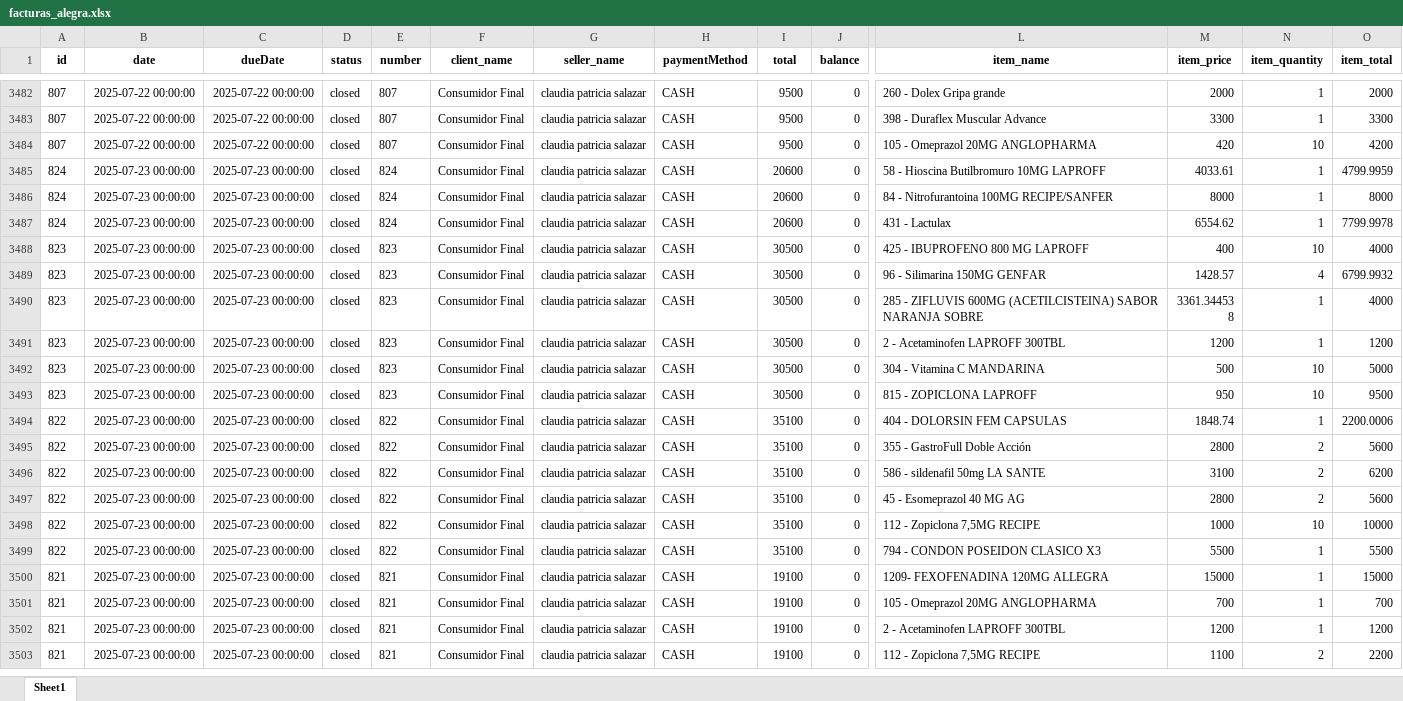
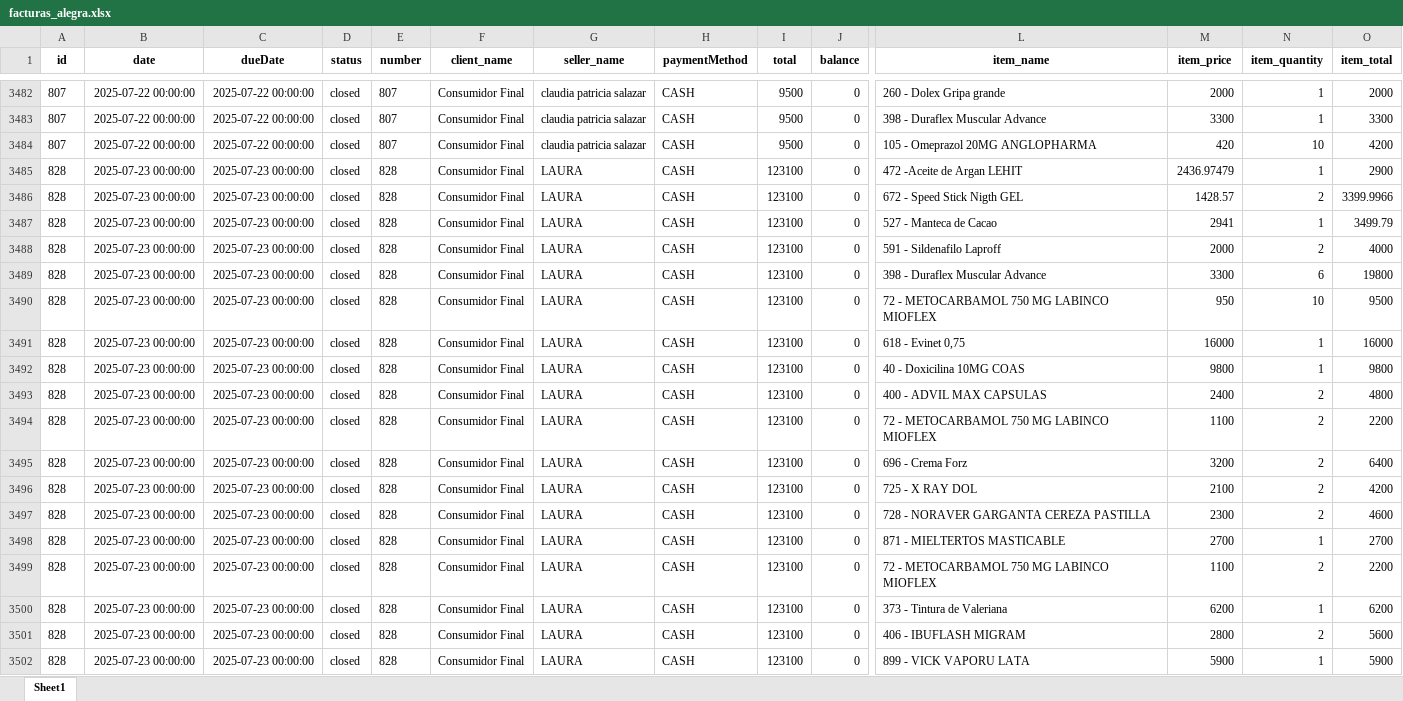
Before and after one commit to Sg0820/actualizar-facturas-alegra, an Excel workbook: facturas_alegra.xlsx, sheet Sheet1, drawn as a sheet; only a part is shown, gaps mark what is left out; the shorter side is filled out with more unchanged rows; values as stored, in another font and other column widths than the file's, no borders; rows hold the shown columns only; the diff covers the shown part only; the diff names each change by its address in the sheet, - before the commit and + after, or states it on an @@ line.

```diff
--- a/facturas_alegra.xlsx (sheet Sheet1)
+++ b/facturas_alegra.xlsx (sheet Sheet1)
+row 3485: 828 | 2025-07-23 00:00:00 | 2025-07-23 00:00:00 | closed | 828 | Consumidor Final | LAURA | CASH | 123100 | 0 | 472 -Aceite de Argan LEHIT | 2436.97479 | 1 | 2900
+row 3486: 828 | 2025-07-23 00:00:00 | 2025-07-23 00:00:00 | closed | 828 | Consumidor Final | LAURA | CASH | 123100 | 0 | 672 - Speed Stick Nigth GEL | 1428.57 | 2 | 3399.9966
+row 3487: 828 | 2025-07-23 00:00:00 | 2025-07-23 00:00:00 | closed | 828 | Consumidor Final | LAURA | CASH | 123100 | 0 | 527 - Manteca de Cacao | 2941 | 1 | 3499.79
+row 3488: 828 | 2025-07-23 00:00:00 | 2025-07-23 00:00:00 | closed | 828 | Consumidor Final | LAURA | CASH | 123100 | 0 | 591 - Sildenafilo Laproff | 2000 | 2 | 4000
+row 3489: 828 | 2025-07-23 00:00:00 | 2025-07-23 00:00:00 | closed | 828 | Consumidor Final | LAURA | CASH | 123100 | 0 | 398 - Duraflex Muscular Advance | 3300 | 6 | 19800
+row 3490: 828 | 2025-07-23 00:00:00 | 2025-07-23 00:00:00 | closed | 828 | Consumidor Final | LAURA | CASH | 123100 | 0 | 72 - METOCARBAMOL 750 MG LABINCO MIOFLEX | 950 | 10 | 9500
+row 3491: 828 | 2025-07-23 00:00:00 | 2025-07-23 00:00:00 | closed | 828 | Consumidor Final | LAURA | CASH | 123100 | 0 | 618 - Evinet 0,75 | 16000 | 1 | 16000
+row 3492: 828 | 2025-07-23 00:00:00 | 2025-07-23 00:00:00 | closed | 828 | Consumidor Final | LAURA | CASH | 123100 | 0 | 40 - Doxicilina 10MG COAS | 9800 | 1 | 9800
+row 3493: 828 | 2025-07-23 00:00:00 | 2025-07-23 00:00:00 | closed | 828 | Consumidor Final | LAURA | CASH | 123100 | 0 | 400 - ADVIL MAX CAPSULAS | 2400 | 2 | 4800
+row 3494: 828 | 2025-07-23 00:00:00 | 2025-07-23 00:00:00 | closed | 828 | Consumidor Final | LAURA | CASH | 123100 | 0 | 72 - METOCARBAMOL 750 MG LABINCO MIOFLEX | 1100 | 2 | 2200
+row 3495: 828 | 2025-07-23 00:00:00 | 2025-07-23 00:00:00 | closed | 828 | Consumidor Final | LAURA | CASH | 123100 | 0 | 696 - Crema Forz | 3200 | 2 | 6400
+row 3496: 828 | 2025-07-23 00:00:00 | 2025-07-23 00:00:00 | closed | 828 | Consumidor Final | LAURA | CASH | 123100 | 0 | 725 - X RAY DOL | 2100 | 2 | 4200
+row 3497: 828 | 2025-07-23 00:00:00 | 2025-07-23 00:00:00 | closed | 828 | Consumidor Final | LAURA | CASH | 123100 | 0 | 728 - NORAVER GARGANTA CEREZA PASTILLA | 2300 | 2 | 4600
+row 3498: 828 | 2025-07-23 00:00:00 | 2025-07-23 00:00:00 | closed | 828 | Consumidor Final | LAURA | CASH | 123100 | 0 | 871 - MIELTERTOS MASTICABLE | 2700 | 1 | 2700
+row 3499: 828 | 2025-07-23 00:00:00 | 2025-07-23 00:00:00 | closed | 828 | Consumidor Final | LAURA | CASH | 123100 | 0 | 72 - METOCARBAMOL 750 MG LABINCO MIOFLEX | 1100 | 2 | 2200
+row 3500: 828 | 2025-07-23 00:00:00 | 2025-07-23 00:00:00 | closed | 828 | Consumidor Final | LAURA | CASH | 123100 | 0 | 373 - Tintura de Valeriana | 6200 | 1 | 6200
+row 3501: 828 | 2025-07-23 00:00:00 | 2025-07-23 00:00:00 | closed | 828 | Consumidor Final | LAURA | CASH | 123100 | 0 | 406 - IBUFLASH MIGRAM | 2800 | 2 | 5600
+row 3502: 828 | 2025-07-23 00:00:00 | 2025-07-23 00:00:00 | closed | 828 | Consumidor Final | LAURA | CASH | 123100 | 0 | 899 - VICK VAPORU LATA | 5900 | 1 | 5900
```
Also changed, not shown: 9 added rows elsewhere in this sheet, inventario_alegra.xlsx.
